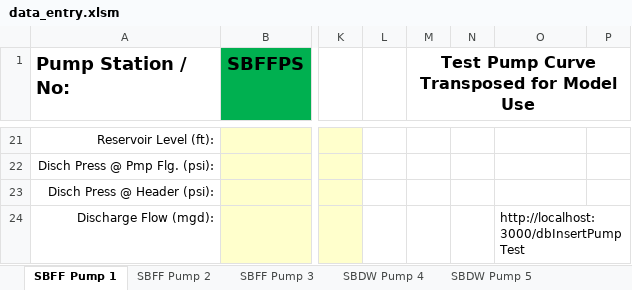
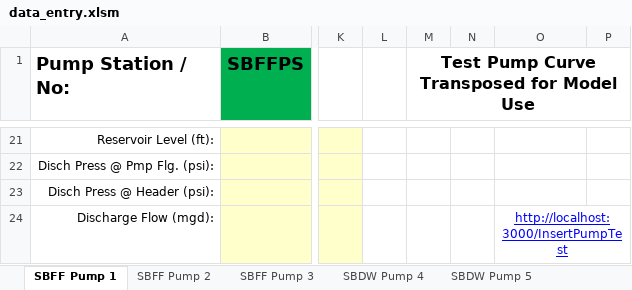
Before and after one commit to prestaylor51/waterUtility, an Excel workbook: Workbooks/data_entry.xlsm, sheet SBFF Pump 1, drawn as a sheet; only a part is shown, gaps mark what is left out; values as stored, in another font and other column widths than the file's, no borders; charts and pictures not drawn; the diff covers the shown part only; the diff names each change by its address in the sheet, - before the commit and + after, or states it on an @@ line.

```diff
--- a/Workbooks/data_entry.xlsm (sheet SBFF Pump 1)
+++ b/Workbooks/data_entry.xlsm (sheet SBFF Pump 1)
-O24: http://localhost:3000/dbInsertPumpTest
+O24: http://localhost:3000/InsertPumpTest
@@ O24 underline: off → on, text colour: black → #0000FF, alignment: left → center @@
+O24:P24 merged
```
Also changed, not shown: 2 edited cells and cell formats elsewhere in this sheet, 6 other files.
